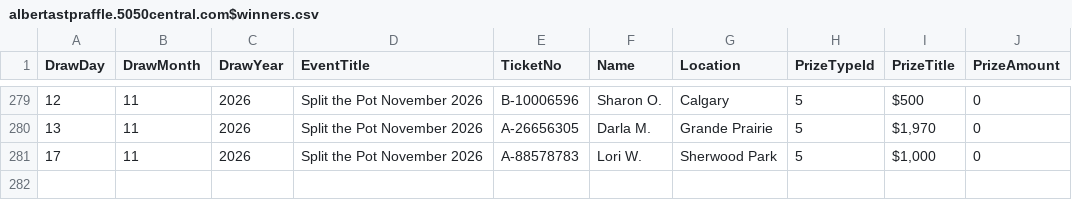
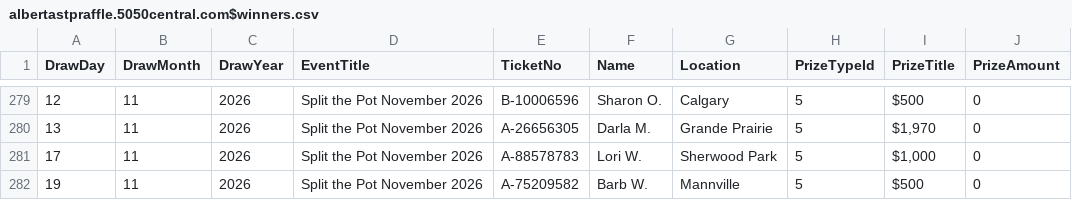
Before and after one commit to AscendFS/winners-list, a CSV file: albertastpraffle.5050central.com$winners.csv, drawn as a sheet; only a part is shown, gaps mark what is left out; the diff names each change by its address in the sheet, - before the commit and + after, or states it on an @@ line.

Commit message:
Update albertastpraffle.5050central.com$winners.csv

```diff
--- a/albertastpraffle.5050central.com$winners.csv
+++ b/albertastpraffle.5050central.com$winners.csv
+row 282: 19 | 11 | 2026 | Split the Pot November 2026 | A-75209582 | Barb W. | Mannville | 5 | $500 | 0
```
